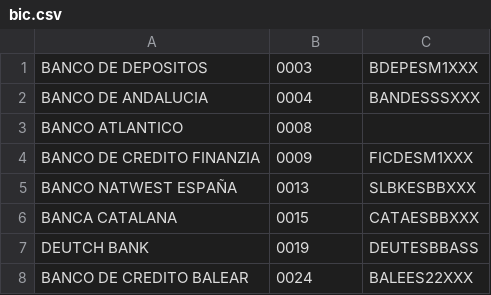
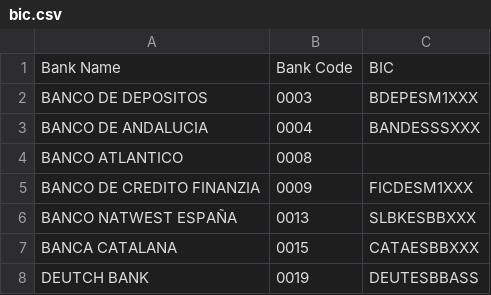
Before and after one commit to ixiam/sepa_bic, a CSV file: ES/bic.csv, drawn as a sheet; only a part is shown; the shorter side is filled out with more unchanged rows; the diff names each change by its address in the sheet, - before the commit and + after, or states it on an @@ line.

Commit message:
add header to csv

```diff
--- a/ES/bic.csv
+++ b/ES/bic.csv
+row 1: Bank Name | Bank Code | BIC
```
